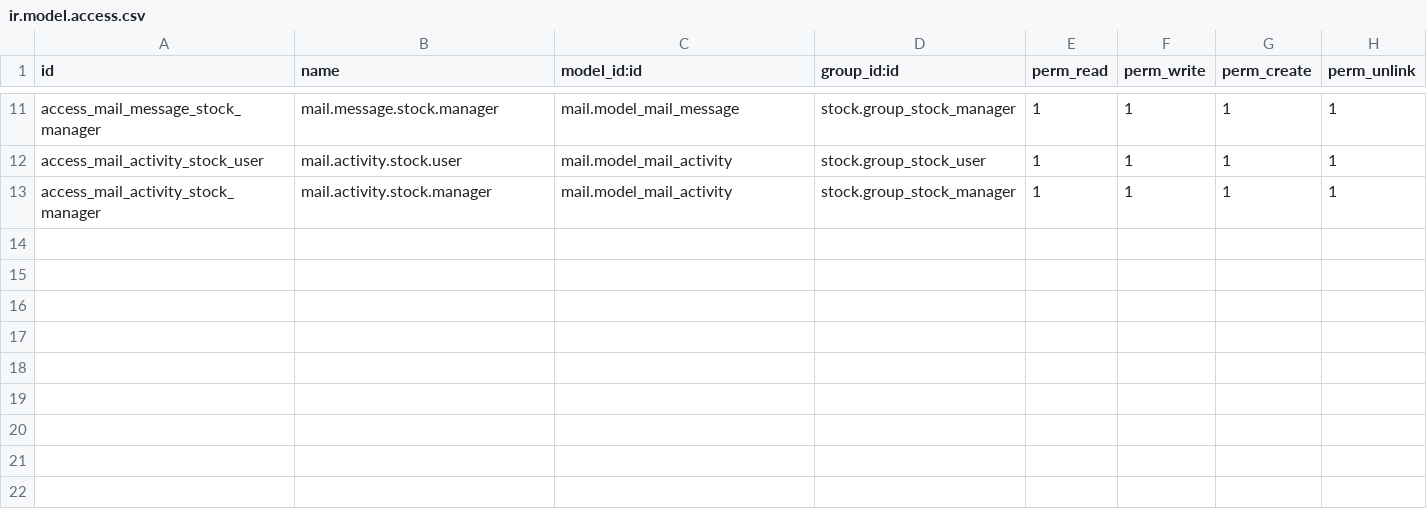
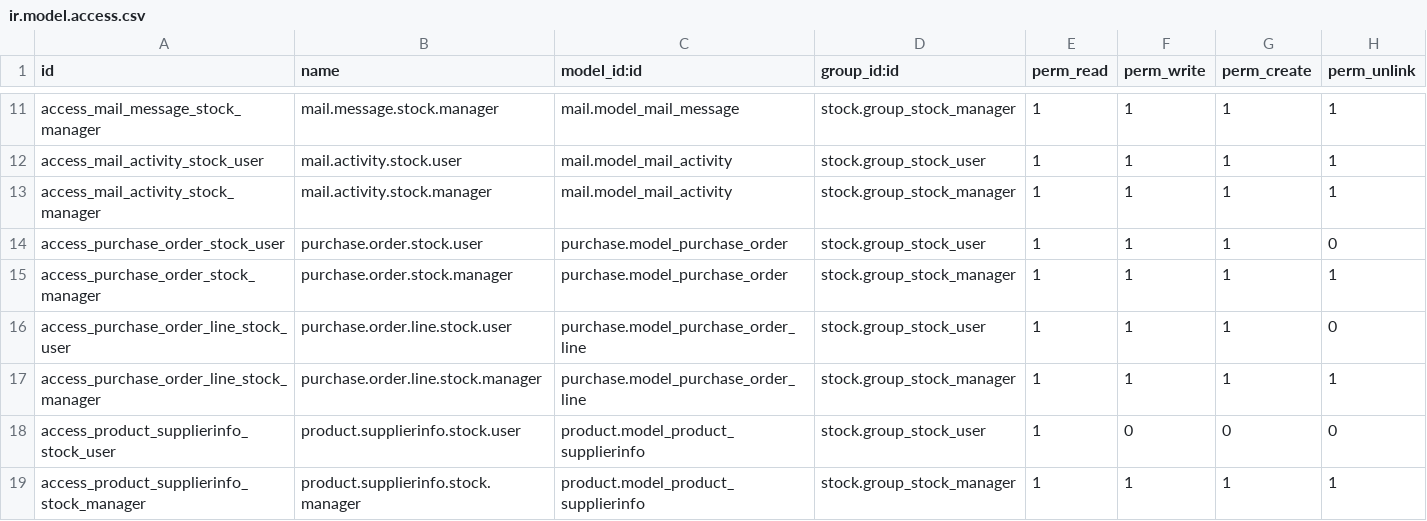
Before and after one commit to Mshakkir/odoo19-project, a CSV file: warehouse_reorder_notification/security/ir.model.access.csv, drawn as a sheet; only a part is shown, gaps mark what is left out.

```diff
--- a/warehouse_reorder_notification/security/ir.model.access.csv
+++ b/warehouse_reorder_notification/security/ir.model.access.csv
@@ -13 +13,7 @@ access_mail_activity_stock_user,mail.activity.stock.user,mail.model_mail_activit
 access_mail_activity_stock_manager,mail.activity.stock.manager,mail.model_mail_activity,stock.group_stock_manager,1,1,1,1
+access_purchase_order_stock_user,purchase.order.stock.user,purchase.model_purchase_order,stock.group_stock_user,1,1,1,0
+access_purchase_order_stock_manager,purchase.order.stock.manager,purchase.model_purchase_order,stock.group_stock_manager,1,1,1,1
+access_purchase_order_line_stock_user,purchase.order.line.stock.user,purchase.model_purchase_order_line,stock.group_stock_user,1,1,1,0
+access_purchase_order_line_stock_manager,purchase.order.line.stock.manager,purchase.model_purchase_order_line,stock.group_stock_manager,1,1,1,1
+access_product_supplierinfo_stock_user,product.supplierinfo.stock.user,product.model_product_supplierinfo,stock.group_stock_user,1,0,0,0
+access_product_supplierinfo_stock_manager,product.supplierinfo.stock.manager,product.model_product_supplierinfo,stock.group_stock_manager,1,1,1,1
```
Also changed, not shown: 1 other file.
